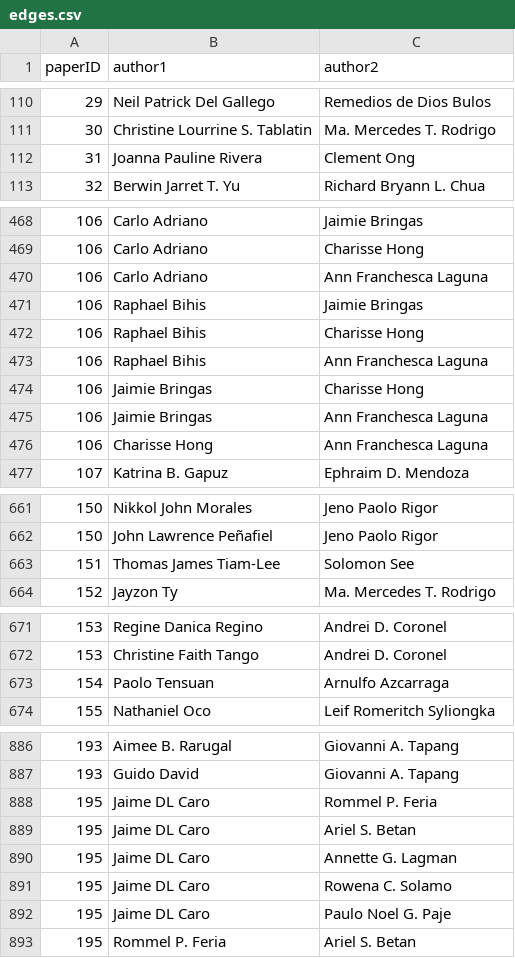
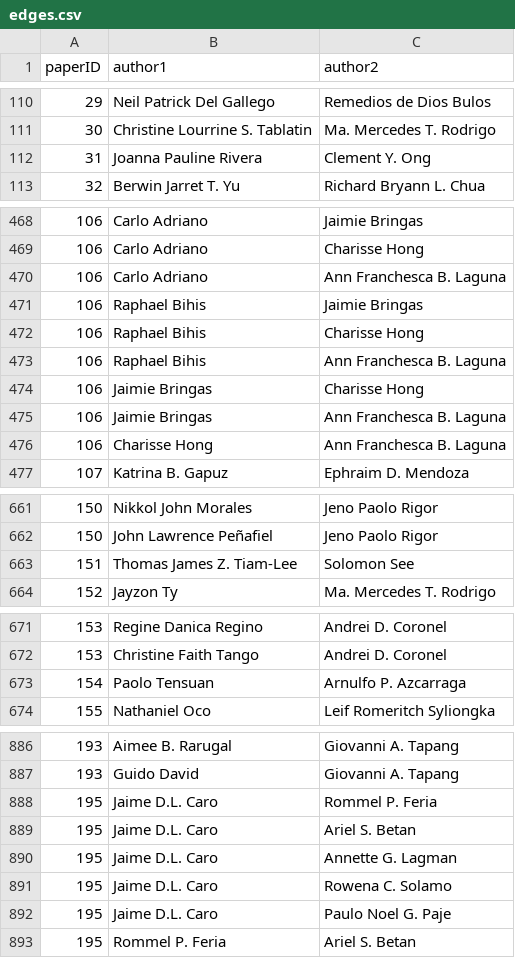
Before and after one commit to dlsucomet/phil-comsci, a CSV file: network-data/edges.csv, drawn as a sheet; only a part is shown, gaps mark what is left out; the diff covers the shown part only.

```diff
--- a/network-data/edges.csv
+++ b/network-data/edges.csv
@@ -111,3 +111,3 @@ paperID,author1,author2
 30,Christine Lourrine S. Tablatin,Ma. Mercedes T. Rodrigo
-31,Joanna Pauline Rivera,Clement Ong
+31,Joanna Pauline Rivera,Clement Y. Ong
 32,Berwin Jarret T. Yu,Richard Bryann L. Chua
@@ -469,9 +469,9 @@ paperID,author1,author2
 106,Carlo Adriano,Charisse Hong
-106,Carlo Adriano,Ann Franchesca Laguna
+106,Carlo Adriano,Ann Franchesca B. Laguna
 106,Raphael Bihis,Jaimie Bringas
 106,Raphael Bihis,Charisse Hong
-106,Raphael Bihis,Ann Franchesca Laguna
+106,Raphael Bihis,Ann Franchesca B. Laguna
 106,Jaimie Bringas,Charisse Hong
-106,Jaimie Bringas,Ann Franchesca Laguna
-106,Charisse Hong,Ann Franchesca Laguna
+106,Jaimie Bringas,Ann Franchesca B. Laguna
+106,Charisse Hong,Ann Franchesca B. Laguna
 107,Katrina B. Gapuz,Ephraim D. Mendoza
@@ -662,3 +662,3 @@ paperID,author1,author2
 150,John Lawrence Peñafiel,Jeno Paolo Rigor
-151,Thomas James Tiam-Lee,Solomon See
+151,Thomas James Z. Tiam-Lee,Solomon See
 152,Jayzon Ty,Ma. Mercedes T. Rodrigo
@@ -672,3 +672,3 @@ paperID,author1,author2
 153,Christine Faith Tango,Andrei D. Coronel
-154,Paolo Tensuan,Arnulfo Azcarraga
+154,Paolo Tensuan,Arnulfo P. Azcarraga
 155,Nathaniel Oco,Leif Romeritch Syliongka
@@ -887,7 +887,7 @@ paperID,author1,author2
 193,Guido David,Giovanni A. Tapang
-195,Jaime DL Caro,Rommel P. Feria
-195,Jaime DL Caro,Ariel S. Betan
-195,Jaime DL Caro,Annette G. Lagman
-195,Jaime DL Caro,Rowena C. Solamo
-195,Jaime DL Caro,Paulo Noel G. Paje
+195,Jaime D.L. Caro,Rommel P. Feria
+195,Jaime D.L. Caro,Ariel S. Betan
+195,Jaime D.L. Caro,Annette G. Lagman
+195,Jaime D.L. Caro,Rowena C. Solamo
+195,Jaime D.L. Caro,Paulo Noel G. Paje
 195,Rommel P. Feria,Ariel S. Betan
```
Also changed, not shown: 13 edited cells elsewhere in this file, 1 other file.
